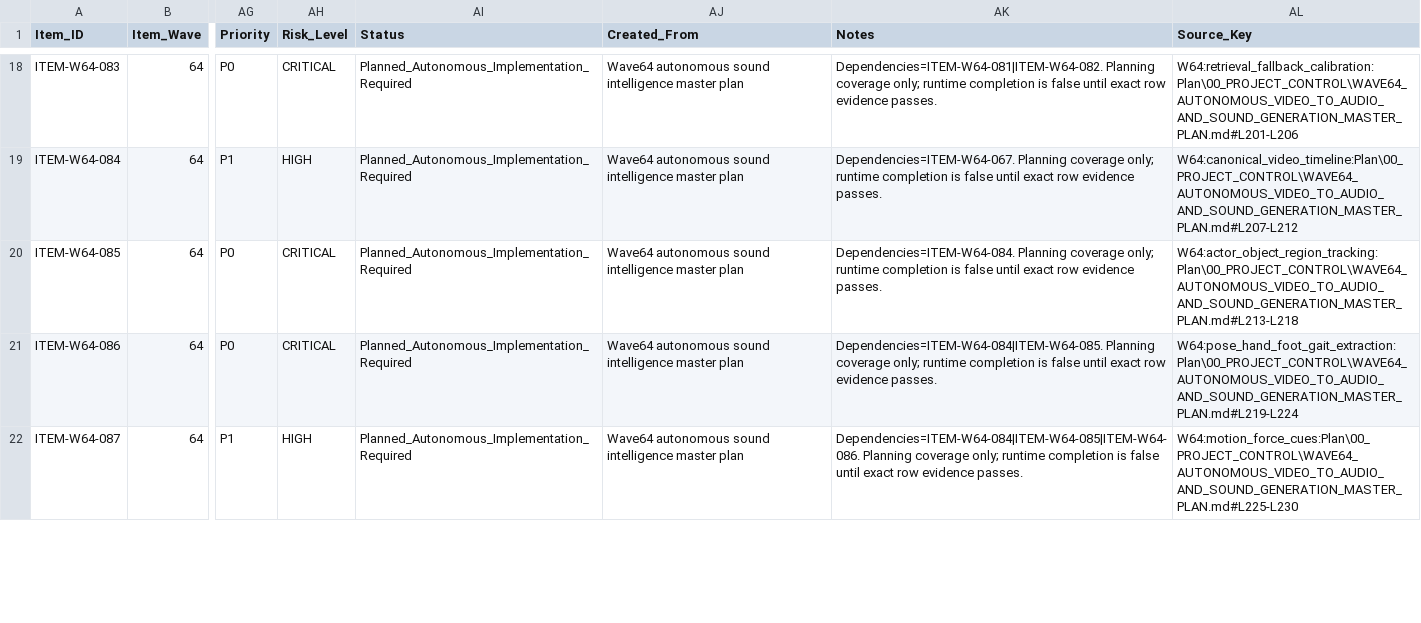
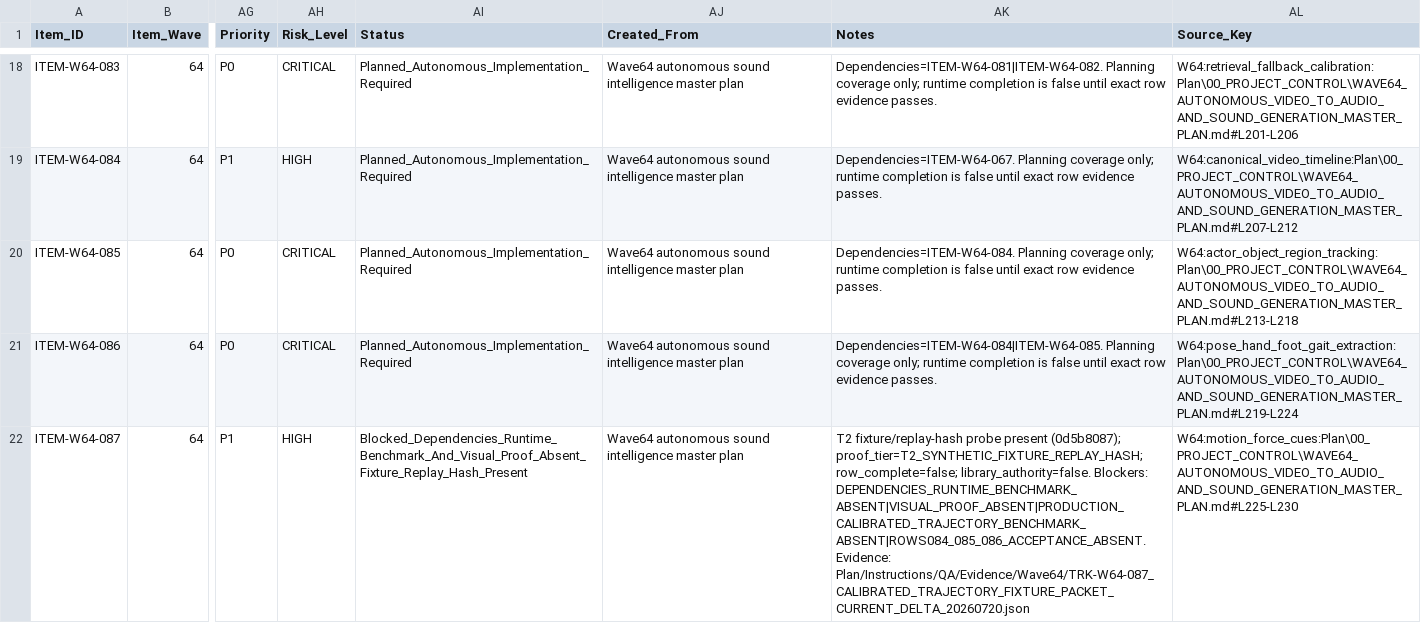
Before and after one commit to KevinSGarrett/Comfy_UI_Main, a CSV file: Plan/Items/Waves/Wave64/WAVE64_AUTONOMOUS_SOUND_INTELLIGENCE_ITEM_ROWS.csv, drawn as a sheet; only a part is shown, gaps mark what is left out; the diff covers the shown part only; the diff names each change by its address in the sheet, - before the commit and + after, or states it on an @@ line.

```diff
--- a/Plan/Items/Waves/Wave64/WAVE64_AUTONOMOUS_SOUND_INTELLIGENCE_ITEM_ROWS.csv
+++ b/Plan/Items/Waves/Wave64/WAVE64_AUTONOMOUS_SOUND_INTELLIGENCE_ITEM_ROWS.csv
-AI22 (Status): Planned_Autonomous_Implementation_Required
+AI22 (Status): Blocked_Dependencies_Runtime_Benchmark_And_Visual_Proof_Absent_Fixture_Replay_Hash_Present
-AK22 (Notes): Dependencies=ITEM-W64-084|ITEM-W64-085|ITEM-W64-086. Planning coverage only; runtime completion is false until exact row evidence passes.
+AK22 (Notes): T2 fixture/replay-hash probe present (0d5b8087); proof_tier=T2_SYNTHETIC_FIXTURE_REPLAY_HASH; row_complete=false; library_authority=false. Blockers: DEPENDENCIES_RUNTIME_BENCHMARK_ABSENT|VISUAL_PROOF_ABSENT|PRODUCTION_CALIBRATED_TRAJECTORY_BENCHMARK_ABSENT|ROWS084_085_086_ACCEPTANCE_ABSENT. Evidence: Plan/Instructions/QA/Evidence/Wave64/TRK-W64-087_CALIBRATED_TRAJECTORY_FIXTURE_PACKET_CURRENT_DELTA_20260720.json
```
Also changed, not shown: 4 edited cells elsewhere in this file, Plan/Tracker/Waves/Wave64/WAVE64_AUTONOMOUS_SOUND_INTELLIGENCE_TRACKER_ROWS.csv, 22 other files.
